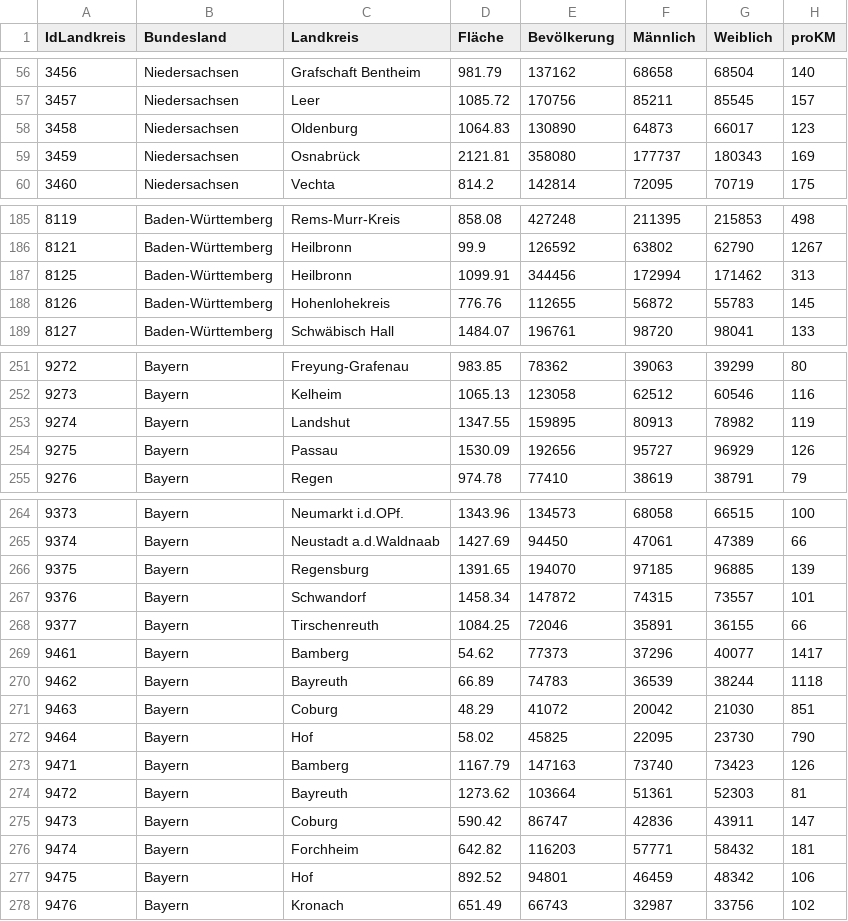
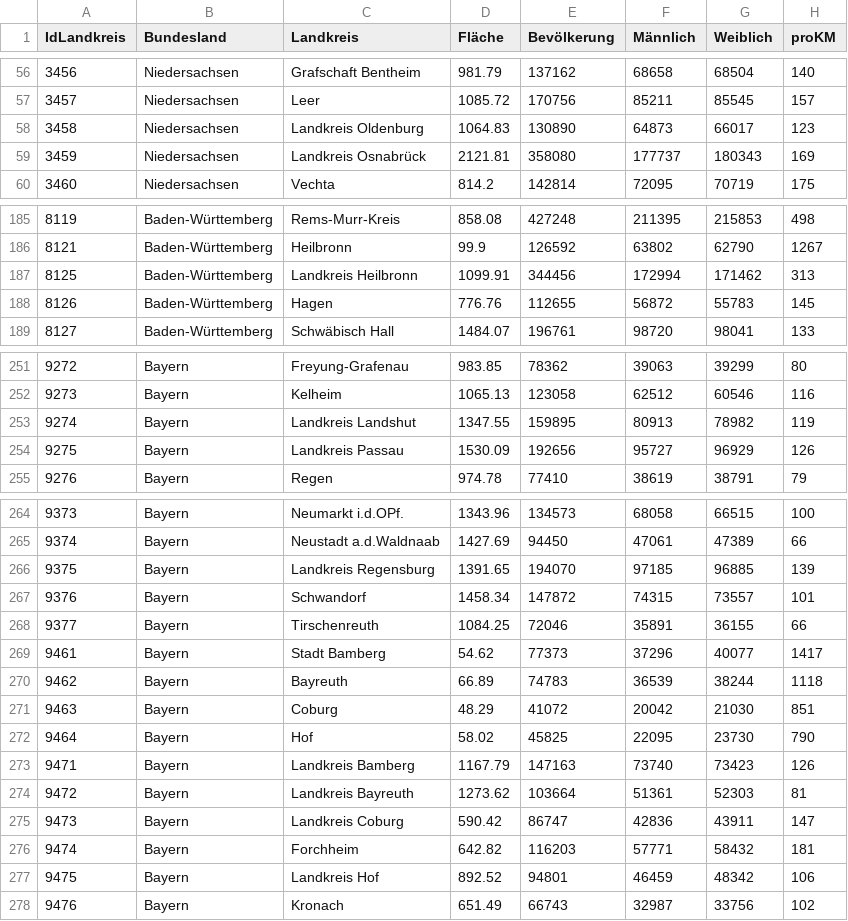
Before and after one commit to slausmeister/revolution, a CSV file: csvs/population_lk.csv, drawn as a sheet; only a part is shown, gaps mark what is left out; the diff covers the shown part only.

Commit message:
sieben tage inzident geaddet und das population.csv überarbeitet (dopplungen bei stadt und land entfernt)

```diff
--- a/csvs/population_lk.csv
+++ b/csvs/population_lk.csv
@@ -57,4 +57,4 @@ IdLandkreis,Bundesland,Landkreis,Fläche,Bevölkerung,Männlich,Weiblich,proKM
 3457,Niedersachsen,Leer,1085.72,170756,85211,85545,157
-3458,Niedersachsen,Oldenburg,1064.83,130890,64873,66017,123
-3459,Niedersachsen,Osnabrück,2121.81,358080,177737,180343,169
+3458,Niedersachsen,Landkreis Oldenburg,1064.83,130890,64873,66017,123
+3459,Niedersachsen,Landkreis Osnabrück,2121.81,358080,177737,180343,169
 3460,Niedersachsen,Vechta,814.2,142814,72095,70719,175
@@ -186,4 +186,4 @@ IdLandkreis,Bundesland,Landkreis,Fläche,Bevölkerung,Männlich,Weiblich,proKM
 8121,Baden-Württemberg,Heilbronn,99.9,126592,63802,62790,1267
-8125,Baden-Württemberg,Heilbronn,1099.91,344456,172994,171462,313
-8126,Baden-Württemberg,Hohenlohekreis,776.76,112655,56872,55783,145
+8125,Baden-Württemberg,Landkreis Heilbronn,1099.91,344456,172994,171462,313
+8126,Baden-Württemberg,Hagen,776.76,112655,56872,55783,145
 8127,Baden-Württemberg,Schwäbisch Hall,1484.07,196761,98720,98041,133
@@ -252,4 +252,4 @@ IdLandkreis,Bundesland,Landkreis,Fläche,Bevölkerung,Männlich,Weiblich,proKM
 9273,Bayern,Kelheim,1065.13,123058,62512,60546,116
-9274,Bayern,Landshut,1347.55,159895,80913,78982,119
-9275,Bayern,Passau,1530.09,192656,95727,96929,126
+9274,Bayern,Landkreis Landshut,1347.55,159895,80913,78982,119
+9275,Bayern,Landkreis Passau,1530.09,192656,95727,96929,126
 9276,Bayern,Regen,974.78,77410,38619,38791,79
@@ -265,6 +265,6 @@ IdLandkreis,Bundesland,Landkreis,Fläche,Bevölkerung,Männlich,Weiblich,proKM
 9374,Bayern,Neustadt a.d.Waldnaab,1427.69,94450,47061,47389,66
-9375,Bayern,Regensburg,1391.65,194070,97185,96885,139
+9375,Bayern,Landkreis Regensburg,1391.65,194070,97185,96885,139
 9376,Bayern,Schwandorf,1458.34,147872,74315,73557,101
 9377,Bayern,Tirschenreuth,1084.25,72046,35891,36155,66
-9461,Bayern,Bamberg,54.62,77373,37296,40077,1417
+9461,Bayern,Stadt Bamberg,54.62,77373,37296,40077,1417
 9462,Bayern,Bayreuth,66.89,74783,36539,38244,1118
@@ -272,7 +272,7 @@ IdLandkreis,Bundesland,Landkreis,Fläche,Bevölkerung,Männlich,Weiblich,proKM
 9464,Bayern,Hof,58.02,45825,22095,23730,790
-9471,Bayern,Bamberg,1167.79,147163,73740,73423,126
-9472,Bayern,Bayreuth,1273.62,103664,51361,52303,81
-9473,Bayern,Coburg,590.42,86747,42836,43911,147
+9471,Bayern,Landkreis Bamberg,1167.79,147163,73740,73423,126
+9472,Bayern,Landkreis Bayreuth,1273.62,103664,51361,52303,81
+9473,Bayern,Landkreis Coburg,590.42,86747,42836,43911,147
 9474,Bayern,Forchheim,642.82,116203,57771,58432,181
-9475,Bayern,Hof,892.52,94801,46459,48342,106
+9475,Bayern,Landkreis Hof,892.52,94801,46459,48342,106
 9476,Bayern,Kronach,651.49,66743,32987,33756,102
```
Also changed, not shown: 14 edited cells elsewhere in this file, 3 other files.
